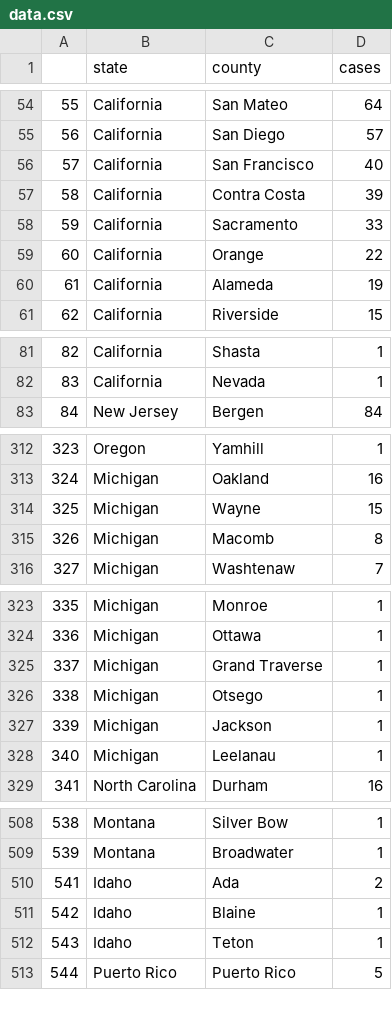
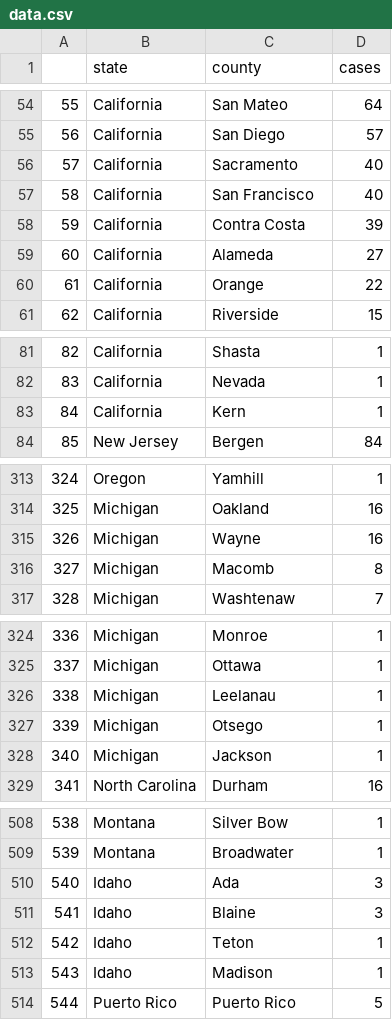
Before and after one commit to randel/COVID-19-US-county-map, a CSV file: data.csv, drawn as a sheet; only a part is shown, gaps mark what is left out; removed rows and columns are numbered as before the commit, all else as after; the diff covers the shown part only; the diff names each change by its address in the sheet, - before the commit and + after, or states it on an @@ line.

```diff
--- a/data.csv
+++ b/data.csv
@@ column A renumbered between rows 4 and 512 @@
+row 56: 57 | California | Sacramento | 40
-C59 (county): Sacramento
+C59 (county): Alameda
-D59 (cases): 33
+D59 (cases): 27
-row 60: 61 | California | Alameda | 19
+row 83: 84 | California | Kern | 1
-D315 (cases): 15
+D315 (cases): 16
-C326 (county): Grand Traverse
+C326 (county): Leelanau
-row 328: 340 | Michigan | Leelanau | 1
-D510 (cases): 2
+D510 (cases): 3
-D511 (cases): 1
+D511 (cases): 3
+row 513: 543 | Idaho | Madison | 1
```
Also changed, not shown: 1 edited cell elsewhere in this file, 1 other file.
